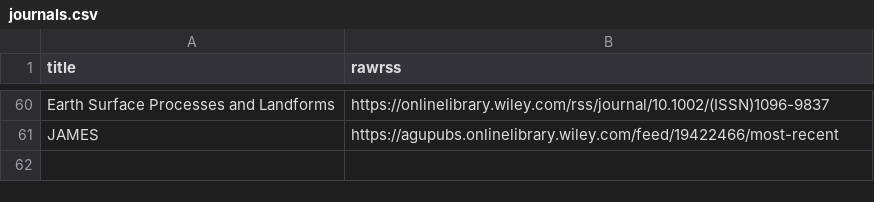
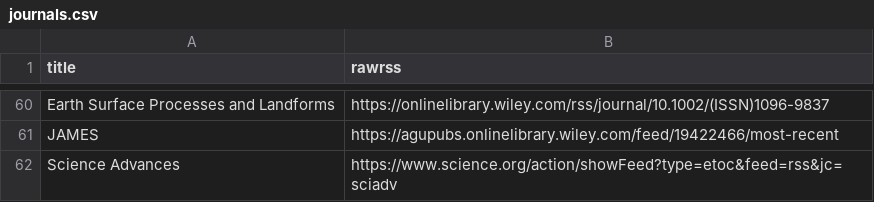
Before and after one commit to feedpapers/limnopapers, a CSV file: limnopapers/journals.csv, drawn as a sheet; only a part is shown, gaps mark what is left out; the diff names each change by its address in the sheet, - before the commit and + after, or states it on an @@ line.

Commit message:
add science advances, closes #102

```diff
--- a/limnopapers/journals.csv
+++ b/limnopapers/journals.csv
+row 62: Science Advances | https://www.science.org/action/showFeed?type=etoc&feed=rss&jc=sciadv
```
